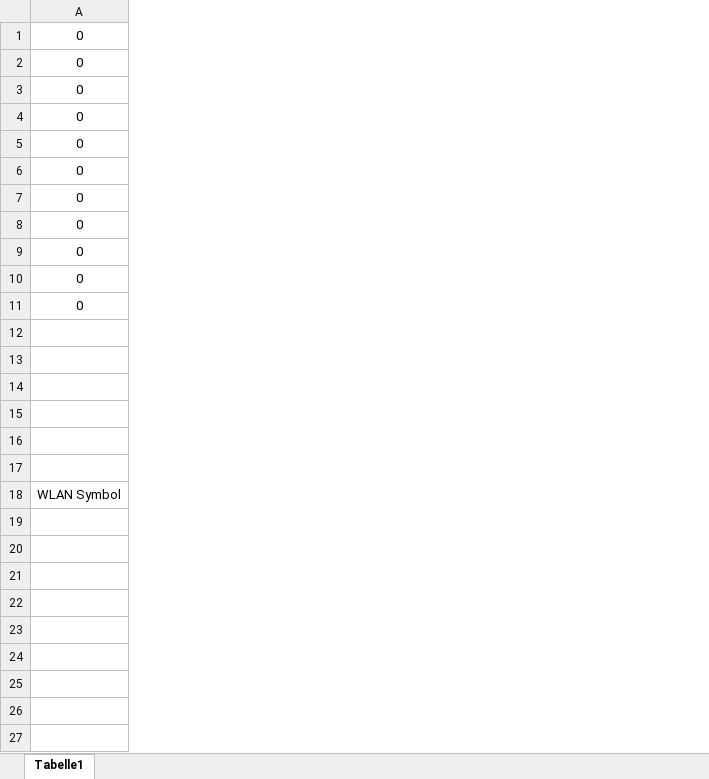
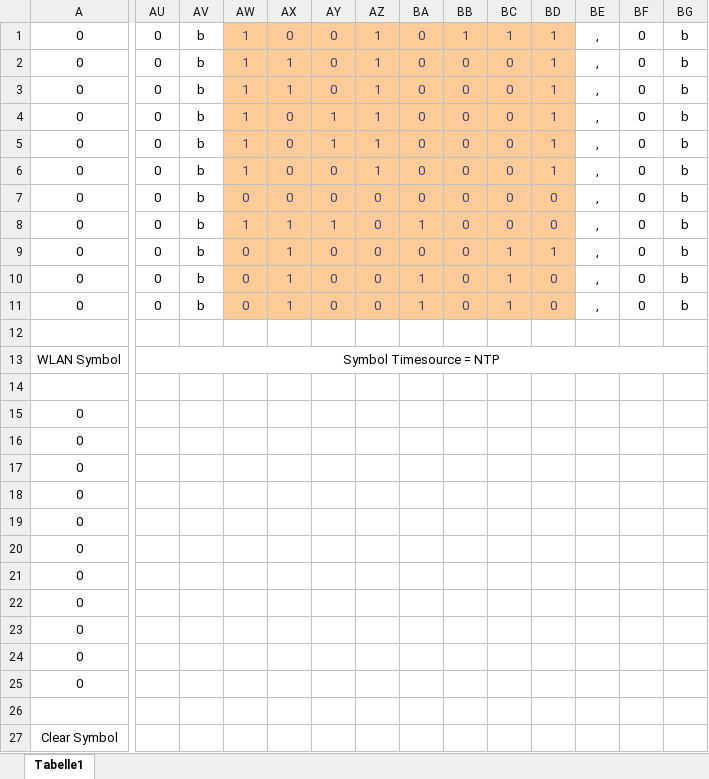
Before and after one commit to JuergenMH/MyESP32, an Excel workbook: MyESP/Bitmaps.xlsx, sheet Tabelle1, drawn as a sheet; only a part is shown, gaps mark what is left out; values as stored, in another font and other column widths than the file's, no borders; removed rows and columns are numbered as before the commit, all else as after; rows hold the shown columns only; the diff covers the shown part only; the diff names each change by its address in the sheet, - before the commit and + after, or states it on an @@ line.

Commit message:
Logos for NTP time, ESP time, and clear added Time source is dsplayed now (testing outstandng)

```diff
--- a/MyESP/Bitmaps.xlsx (sheet Tabelle1)
+++ b/MyESP/Bitmaps.xlsx (sheet Tabelle1)
+column AU, rows 1-11: all 0
+column AV, rows 1-11: all b
+column AW, rows 1-11: 1 | 1 | 1 | 1 | 1 | 1 | 0 | 1 | 0 | 0 | 0
+column AX, rows 1-11: 0 | 1 | 1 | 0 | 0 | 0 | 0 | 1 | 1 | 1 | 1
+column AY, rows 1-11: 0 | 0 | 0 | 1 | 1 | 0 | 0 | 1 | 0 | 0 | 0
+column AZ, rows 1-11: 1 | 1 | 1 | 1 | 1 | 1 | 0 | 0 | 0 | 0 | 0
+column BA, rows 1-11: 0 | 0 | 0 | 0 | 0 | 0 | 0 | 1 | 0 | 1 | 1
+column BB, rows 1-11: 1 | 0 | 0 | 0 | 0 | 0 | 0 | 0 | 0 | 0 | 0
+column BC, rows 1-11: 1 | 0 | 0 | 0 | 0 | 0 | 0 | 0 | 1 | 1 | 1
+column BD, rows 1-11: 1 | 1 | 1 | 1 | 1 | 1 | 0 | 0 | 1 | 0 | 0
+column BE, rows 1-11: all ,
+column BF, rows 1-11: all 0
+column BG, rows 1-11: all b
-row 12: (empty)
+row 13: WLAN Symbol | Symbol Timesource = NTP
+row 15: 0
+row 16: 0
+row 17: 0
+row 18: 0
+row 19: 0
+row 20: 0
+row 21: 0
+row 22: 0
+row 23: 0
+row 24: 0
+row 25: 0
-row 27: (empty)
+row 27: Clear Symbol
+A27:U27 merged
-row 17: (empty)
-row 18: WLAN Symbol
```
Also changed, not shown: 10 added columns and merged cells elsewhere in this sheet, 3 other files.
